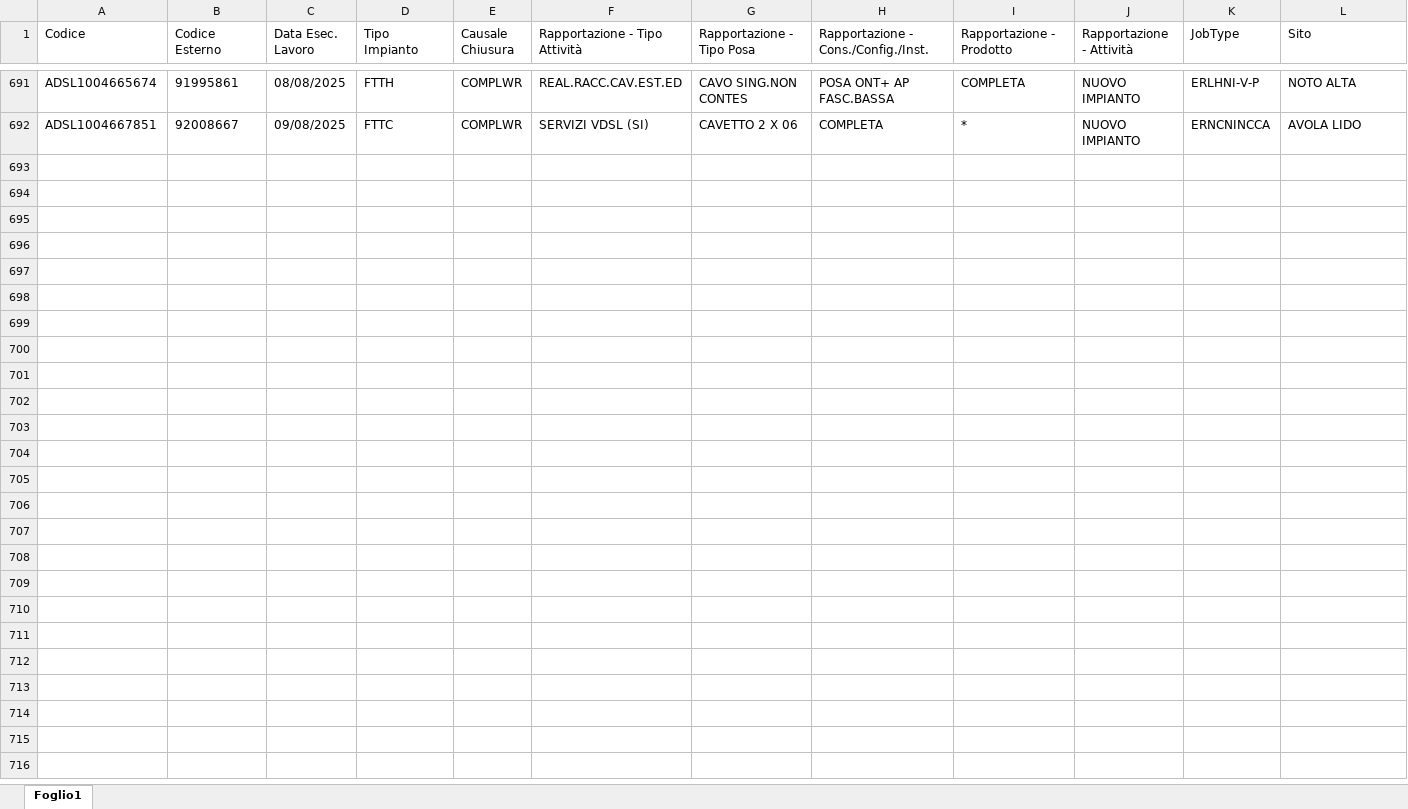
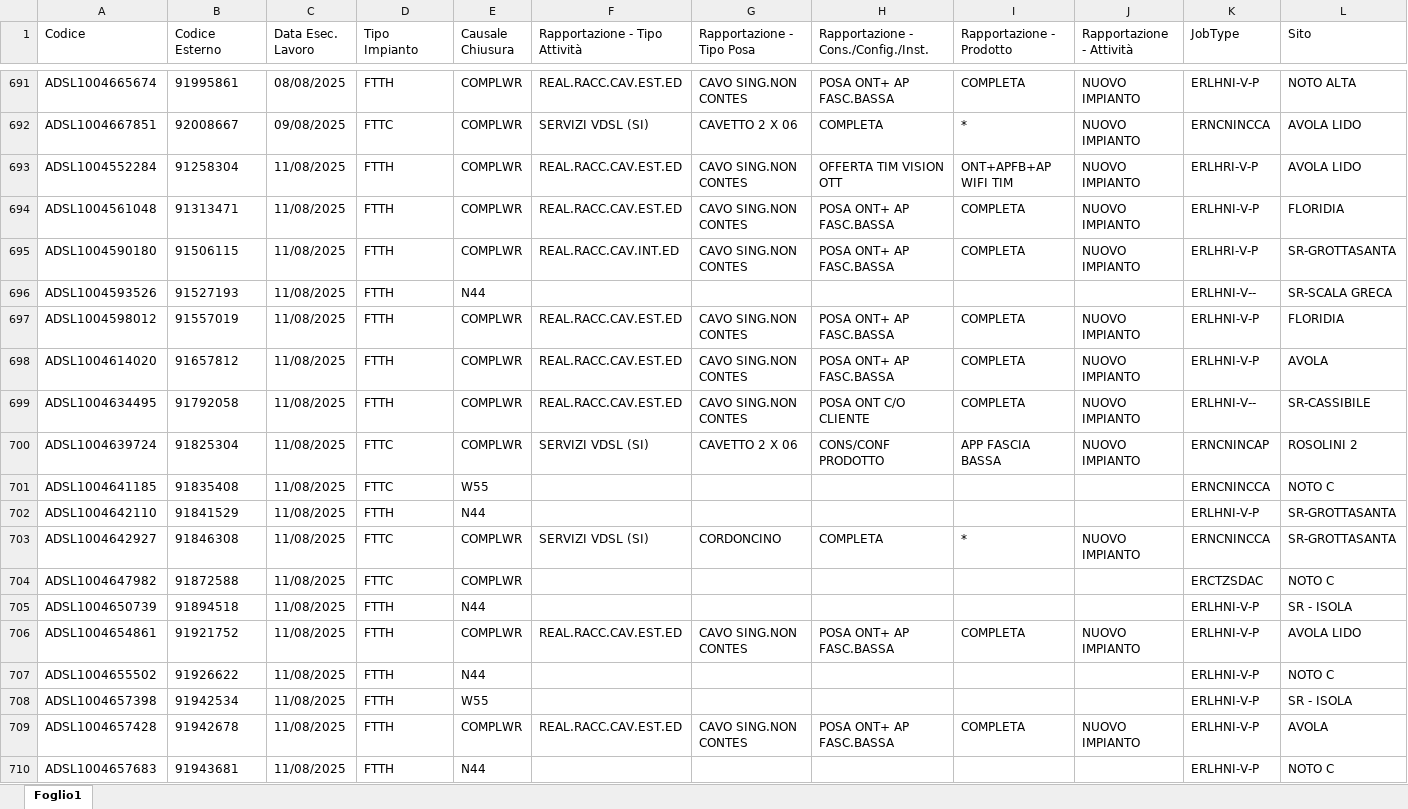
Before and after one commit to lbianco11197/Avanzamento-Delivery, an Excel workbook: delivery.xlsx, sheet Foglio1, drawn as a sheet; only a part is shown, gaps mark what is left out; values as stored, in another font and other column widths than the file's, no borders; rows hold the shown columns only; the diff covers the shown part only; the diff names each change by its address in the sheet, - before the commit and + after, or states it on an @@ line.

Commit message:
Aggiornato da lbianco via Streamlit

```diff
--- a/delivery.xlsx (sheet Foglio1)
+++ b/delivery.xlsx (sheet Foglio1)
+row 693: ADSL1004552284 | 91258304 | 11/08/2025 | FTTH | COMPLWR | REAL.RACC.CAV.EST.ED | CAVO SING.NON CONTES | OFFERTA TIM VISION OTT | ONT+APFB+AP WIFI TIM | NUOVO IMPIANTO | ERLHRI-V-P | AVOLA LIDO
+row 694: ADSL1004561048 | 91313471 | 11/08/2025 | FTTH | COMPLWR | REAL.RACC.CAV.EST.ED | CAVO SING.NON CONTES | POSA ONT+ AP FASC.BASSA | COMPLETA | NUOVO IMPIANTO | ERLHNI-V-P | FLORIDIA
+row 695: ADSL1004590180 | 91506115 | 11/08/2025 | FTTH | COMPLWR | REAL.RACC.CAV.INT.ED | CAVO SING.NON CONTES | POSA ONT+ AP FASC.BASSA | COMPLETA | NUOVO IMPIANTO | ERLHRI-V-P | SR-GROTTASANTA
+row 696: ADSL1004593526 | 91527193 | 11/08/2025 | FTTH | N44 |  |  |  |  |  | ERLHNI-V-- | SR-SCALA GRECA
+row 697: ADSL1004598012 | 91557019 | 11/08/2025 | FTTH | COMPLWR | REAL.RACC.CAV.EST.ED | CAVO SING.NON CONTES | POSA ONT+ AP FASC.BASSA | COMPLETA | NUOVO IMPIANTO | ERLHNI-V-P | FLORIDIA
+row 698: ADSL1004614020 | 91657812 | 11/08/2025 | FTTH | COMPLWR | REAL.RACC.CAV.EST.ED | CAVO SING.NON CONTES | POSA ONT+ AP FASC.BASSA | COMPLETA | NUOVO IMPIANTO | ERLHNI-V-P | AVOLA
+row 699: ADSL1004634495 | 91792058 | 11/08/2025 | FTTH | COMPLWR | REAL.RACC.CAV.EST.ED | CAVO SING.NON CONTES | POSA ONT C/O CLIENTE | COMPLETA | NUOVO IMPIANTO | ERLHNI-V-- | SR-CASSIBILE
+row 700: ADSL1004639724 | 91825304 | 11/08/2025 | FTTC | COMPLWR | SERVIZI VDSL (SI) | CAVETTO 2 X 06 | CONS/CONF PRODOTTO | APP FASCIA BASSA | NUOVO IMPIANTO | ERNCNINCAP | ROSOLINI 2
+row 701: ADSL1004641185 | 91835408 | 11/08/2025 | FTTC | W55 |  |  |  |  |  | ERNCNINCCA | NOTO C
+row 702: ADSL1004642110 | 91841529 | 11/08/2025 | FTTH | N44 |  |  |  |  |  | ERLHNI-V-P | SR-GROTTASANTA
+row 703: ADSL1004642927 | 91846308 | 11/08/2025 | FTTC | COMPLWR | SERVIZI VDSL (SI) | CORDONCINO | COMPLETA | * | NUOVO IMPIANTO | ERNCNINCCA | SR-GROTTASANTA
+row 704: ADSL1004647982 | 91872588 | 11/08/2025 | FTTC | COMPLWR |  |  |  |  |  | ERCTZSDAC | NOTO C
+row 705: ADSL1004650739 | 91894518 | 11/08/2025 | FTTH | N44 |  |  |  |  |  | ERLHNI-V-P | SR - ISOLA
+row 706: ADSL1004654861 | 91921752 | 11/08/2025 | FTTH | COMPLWR | REAL.RACC.CAV.EST.ED | CAVO SING.NON CONTES | POSA ONT+ AP FASC.BASSA | COMPLETA | NUOVO IMPIANTO | ERLHNI-V-P | AVOLA LIDO
+row 707: ADSL1004655502 | 91926622 | 11/08/2025 | FTTH | N44 |  |  |  |  |  | ERLHNI-V-P | NOTO C
+row 708: ADSL1004657398 | 91942534 | 11/08/2025 | FTTH | W55 |  |  |  |  |  | ERLHNI-V-P | SR - ISOLA
+row 709: ADSL1004657428 | 91942678 | 11/08/2025 | FTTH | COMPLWR | REAL.RACC.CAV.EST.ED | CAVO SING.NON CONTES | POSA ONT+ AP FASC.BASSA | COMPLETA | NUOVO IMPIANTO | ERLHNI-V-P | AVOLA
+row 710: ADSL1004657683 | 91943681 | 11/08/2025 | FTTH | N44 |  |  |  |  |  | ERLHNI-V-P | NOTO C
```
Also changed, not shown: 25 added rows elsewhere in this sheet.
